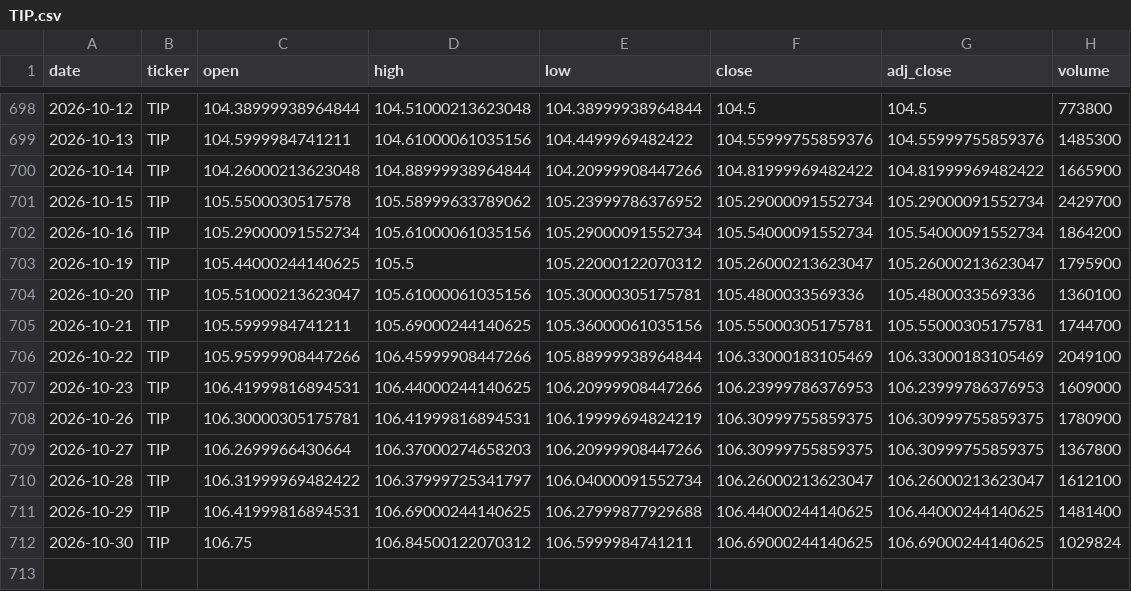
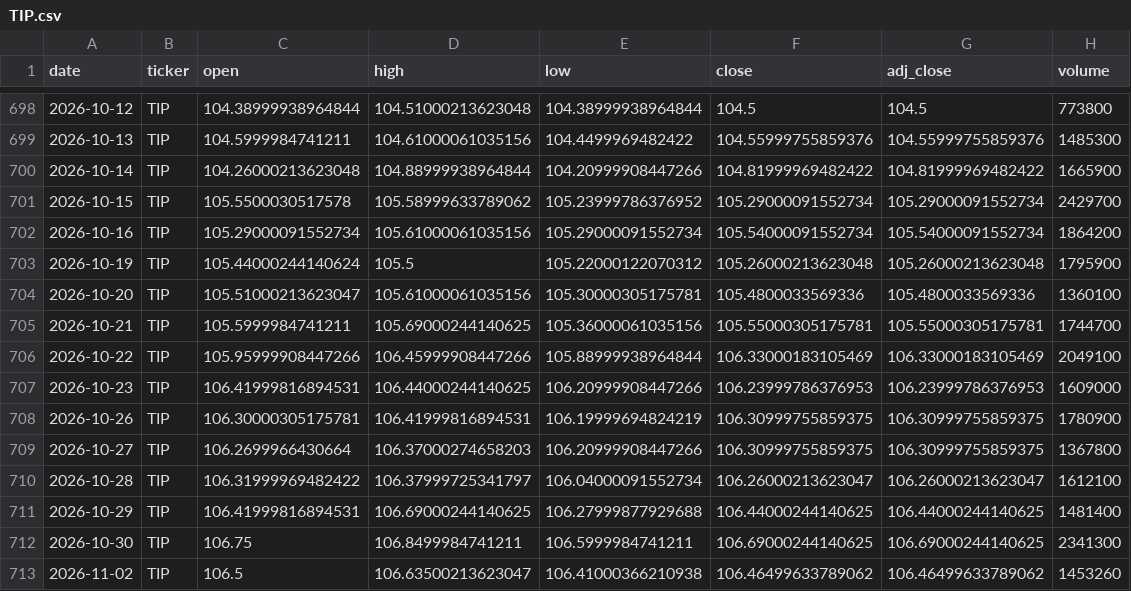
Before and after one commit to hyunsungkim73/HAA_Leader_Sector_System, a CSV file: data/raw/prices/TIP.csv, drawn as a sheet; only a part is shown, gaps mark what is left out.

```diff
--- a/data/raw/prices/TIP.csv
+++ b/data/raw/prices/TIP.csv
@@ -702,3 +702,3 @@ date,ticker,open,high,low,close,adj_close,volume
 2026-10-16,TIP,105.29000091552734,105.61000061035156,105.29000091552734,105.54000091552734,105.54000091552734,1864200
-2026-10-19,TIP,105.44000244140625,105.5,105.22000122070312,105.26000213623047,105.26000213623047,1795900
+2026-10-19,TIP,105.44000244140624,105.5,105.22000122070312,105.26000213623048,105.26000213623048,1795900
 2026-10-20,TIP,105.51000213623047,105.61000061035156,105.30000305175781,105.4800033569336,105.4800033569336,1360100
@@ -711,2 +711,3 @@ date,ticker,open,high,low,close,adj_close,volume
 2026-10-29,TIP,106.41999816894531,106.69000244140625,106.27999877929688,106.44000244140625,106.44000244140625,1481400
-2026-10-30,TIP,106.75,106.84500122070312,106.5999984741211,106.69000244140625,106.69000244140625,1029824
+2026-10-30,TIP,106.75,106.8499984741211,106.5999984741211,106.69000244140625,106.69000244140625,2341300
+2026-11-02,TIP,106.5,106.63500213623047,106.41000366210938,106.46499633789062,106.46499633789062,1453260
```
Also changed, not shown: data/derived/momentum_weekly.csv, data/derived/relative_strength_weekly.csv, 20 other files.
